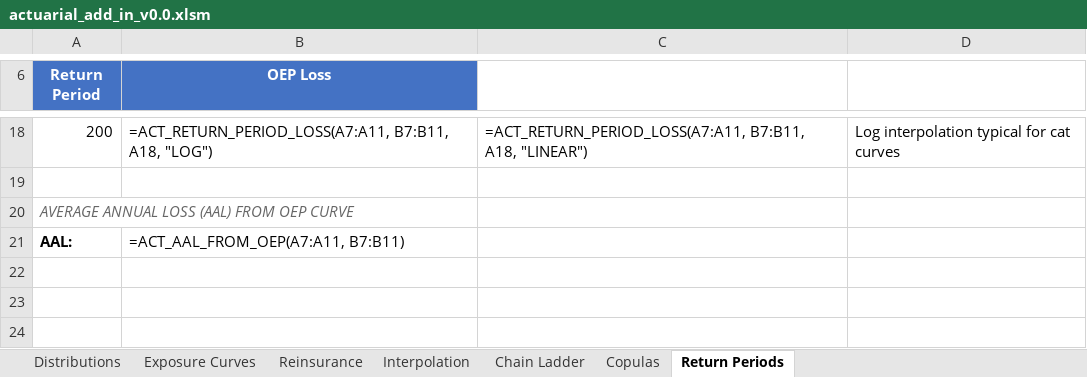
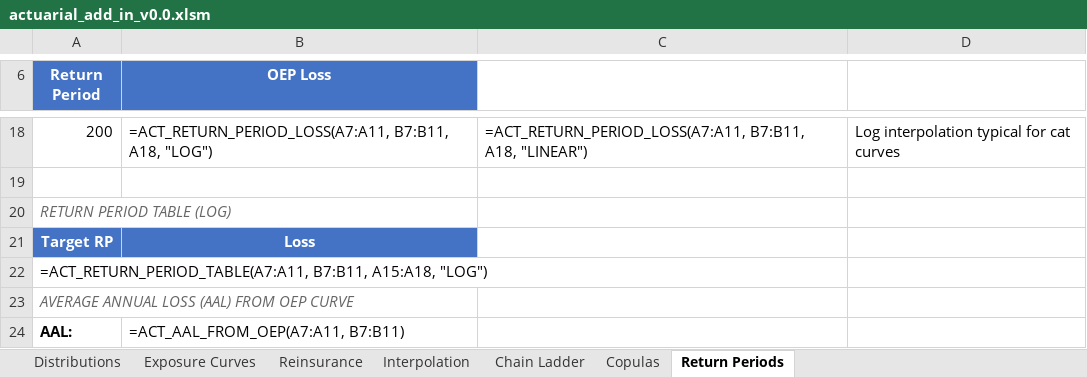
Before and after one commit to mdevans21/actuarial_add_in, an Excel workbook: excel/actuarial_add_in_v0.0.xlsm, sheet Return Periods, drawn as a sheet; only a part is shown, gaps mark what is left out; values as stored, in another font and other column widths than the file's, no borders; formulas without a stored value are shown as written; charts and pictures not drawn; the diff names each change by its address in the sheet, - before the commit and + after, or states it on an @@ line.

```diff
--- a/excel/actuarial_add_in_v0.0.xlsm (sheet Return Periods)
+++ b/excel/actuarial_add_in_v0.0.xlsm (sheet Return Periods)
+row 20: RETURN PERIOD TABLE (LOG)
+row 21: Target RP | Loss
+row 22: =ACT_RETURN_PERIOD_TABLE(A7:A11, B7:B11, A15:A18, "LOG")
```
Also changed, not shown: sheet Copulas, sheet Chain Ladder, sheet Distributions, charts or pictures, 8 other files.
